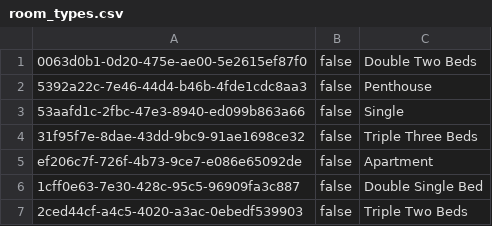
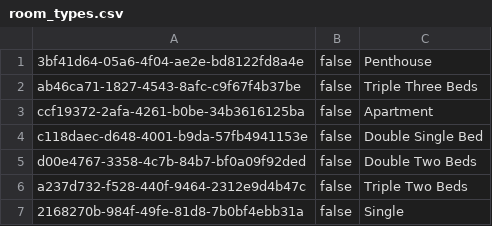
Before and after one commit to MihajloMilojevic/Hotel_OOP1_P, a CSV file: data/room_types.csv, drawn as a sheet.

```diff
--- a/data/room_types.csv
+++ b/data/room_types.csv
@@ -1,7 +1,7 @@
-0063d0b1-0d20-475e-ae00-5e2615ef87f0;false;Double Two Beds
-5392a22c-7e46-44d4-b46b-4fde1cdc8aa3;false;Penthouse
-53aafd1c-2fbc-47e3-8940-ed099b863a66;false;Single
-31f95f7e-8dae-43dd-9bc9-91ae1698ce32;false;Triple Three Beds
-ef206c7f-726f-4b73-9ce7-e086e65092de;false;Apartment
-1cff0e63-7e30-428c-95c5-96909fa3c887;false;Double Single Bed
-2ced44cf-a4c5-4020-a3ac-0ebedf539903;false;Triple Two Beds
+3bf41d64-05a6-4f04-ae2e-bd8122fd8a4e;false;Penthouse
+ab46ca71-1827-4543-8afc-c9f67f4b37be;false;Triple Three Beds
+ccf19372-2afa-4261-b0be-34b3616125ba;false;Apartment
+c118daec-d648-4001-b9da-57fb4941153e;false;Double Single Bed
+d00e4767-3358-4c7b-84b7-bf0a09f92ded;false;Double Two Beds
+a237d732-f528-440f-9464-2312e9d4b47c;false;Triple Two Beds
+2168270b-984f-49fe-81d8-7b0bf4ebb31a;false;Single
```
Also changed, not shown: data/reservation_additions.csv, data/reservations_reservationsAdditions.csv, 55 other files.
